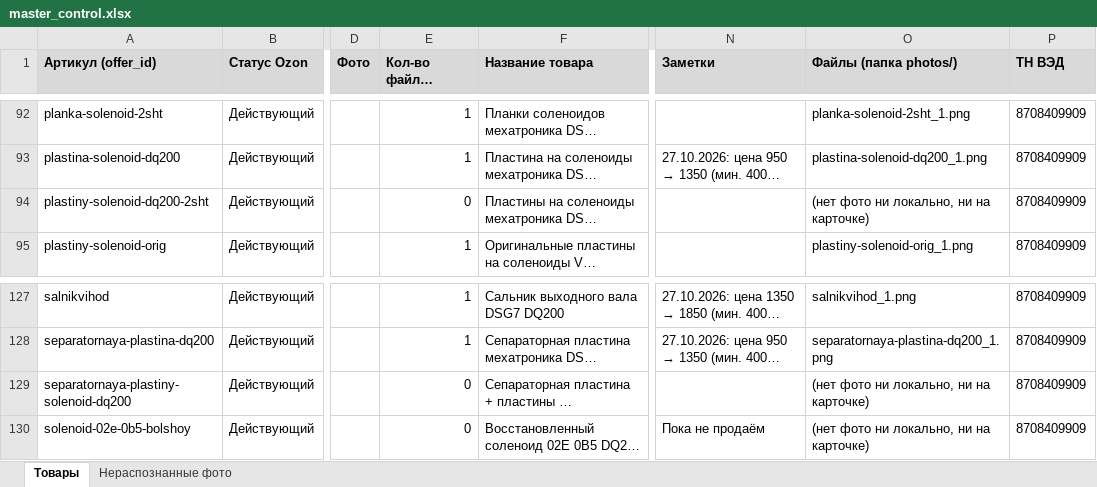
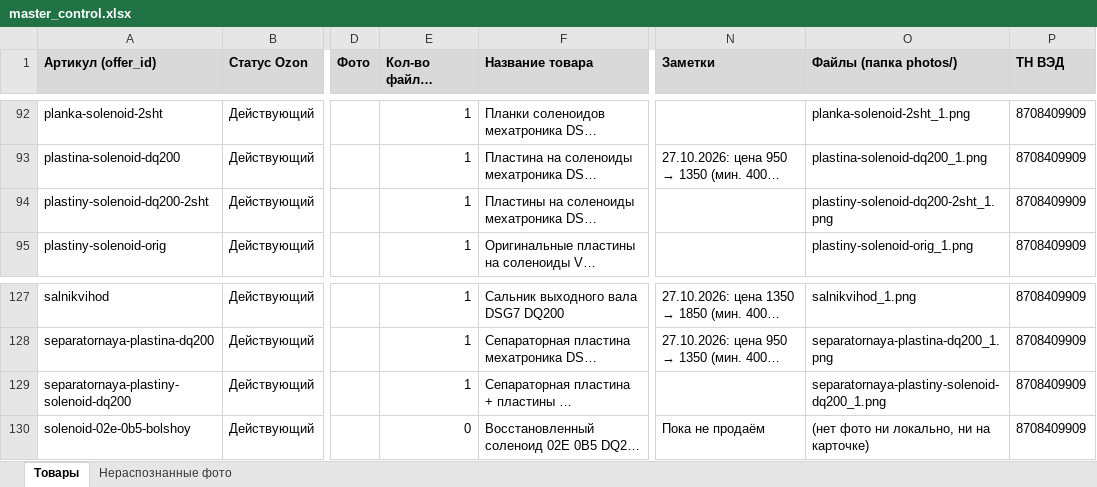
Before and after one commit to antongrigorenko844-prog/marketplace-agent, an Excel workbook: data/master_control.xlsx, sheet Товары, drawn as a sheet; only a part is shown, gaps mark what is left out; long unchanged cells end in …; values as stored, in another font and other column widths than the file's, no borders; charts and pictures not drawn; the diff names each change by its address in the sheet, - before the commit and + after, or states it on an @@ line.

```diff
--- a/data/master_control.xlsx (sheet Товары)
+++ b/data/master_control.xlsx (sheet Товары)
-E94 (Кол-во файлов фото/видео): 0
+E94 (Кол-во файлов фото/видео): 1
-O94 (Файлы (папка photos/)): (нет фото ни локально, ни на карточке)
+O94 (Файлы (папка photos/)): plastiny-solenoid-dq200-2sht_1.png
-E129 (Кол-во файлов фото/видео): 0
+E129 (Кол-во файлов фото/видео): 1
-O129 (Файлы (папка photos/)): (нет фото ни локально, ни на карточке)
+O129 (Файлы (папка photos/)): separatornaya-plastiny-solenoid-dq200_1.png
```
Also changed, not shown: charts or pictures, data/audit_report.xlsx, data/avito_feed.xlsx, 13 other files.
